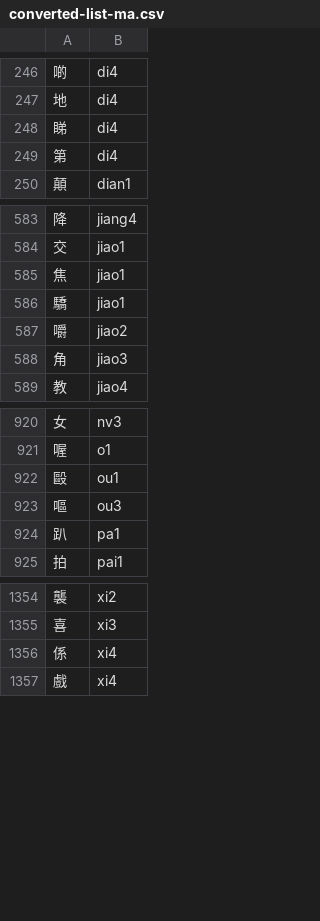
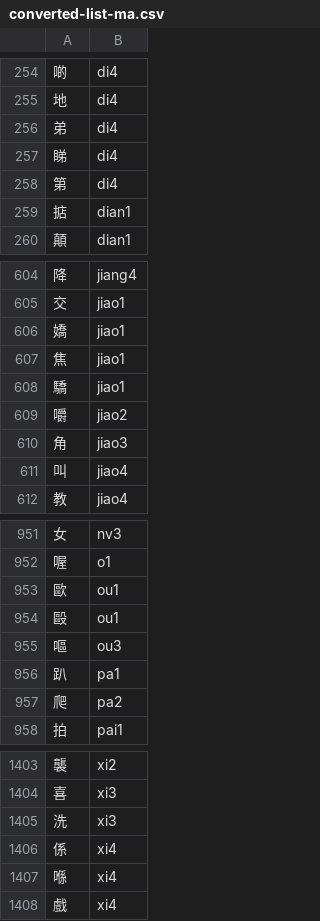
Before and after one commit to igncp/writing-trainer, a CSV file: src/frontend/languages/mandarin/converted-list-ma.csv, drawn as a sheet; only a part is shown, gaps mark what is left out; the diff covers the shown part only; the diff names each change by its address in the sheet, - before the commit and + after, or states it on an @@ line.

```diff
--- a/src/frontend/languages/mandarin/converted-list-ma.csv
+++ b/src/frontend/languages/mandarin/converted-list-ma.csv
+row 256: 弟 | di4
+row 259: 掂 | dian1
+row 606: 嬌 | jiao1
+row 611: 叫 | jiao4
+row 953: 歐 | ou1
+row 957: 爬 | pa2
+row 1405: 洗 | xi3
+row 1407: 喺 | xi4
```
Also changed, not shown: 58 added rows elsewhere in this file, 1 other file.
